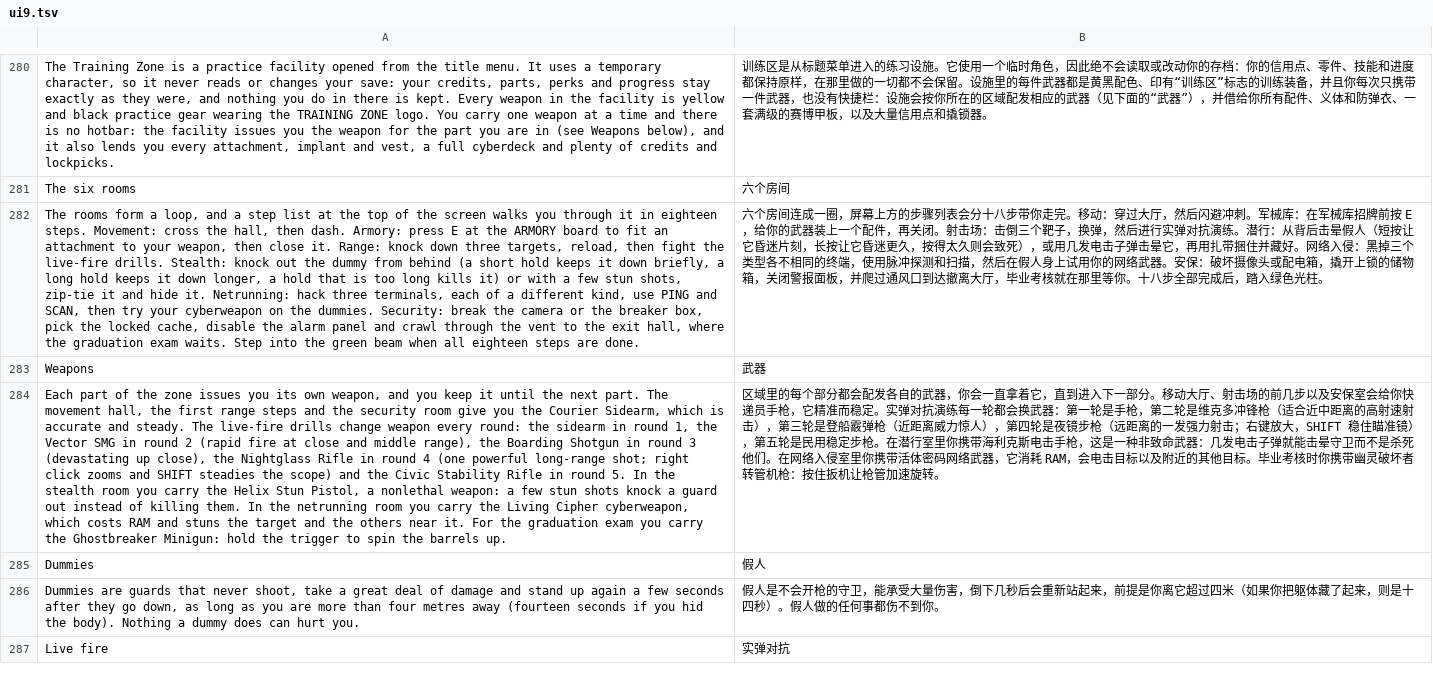
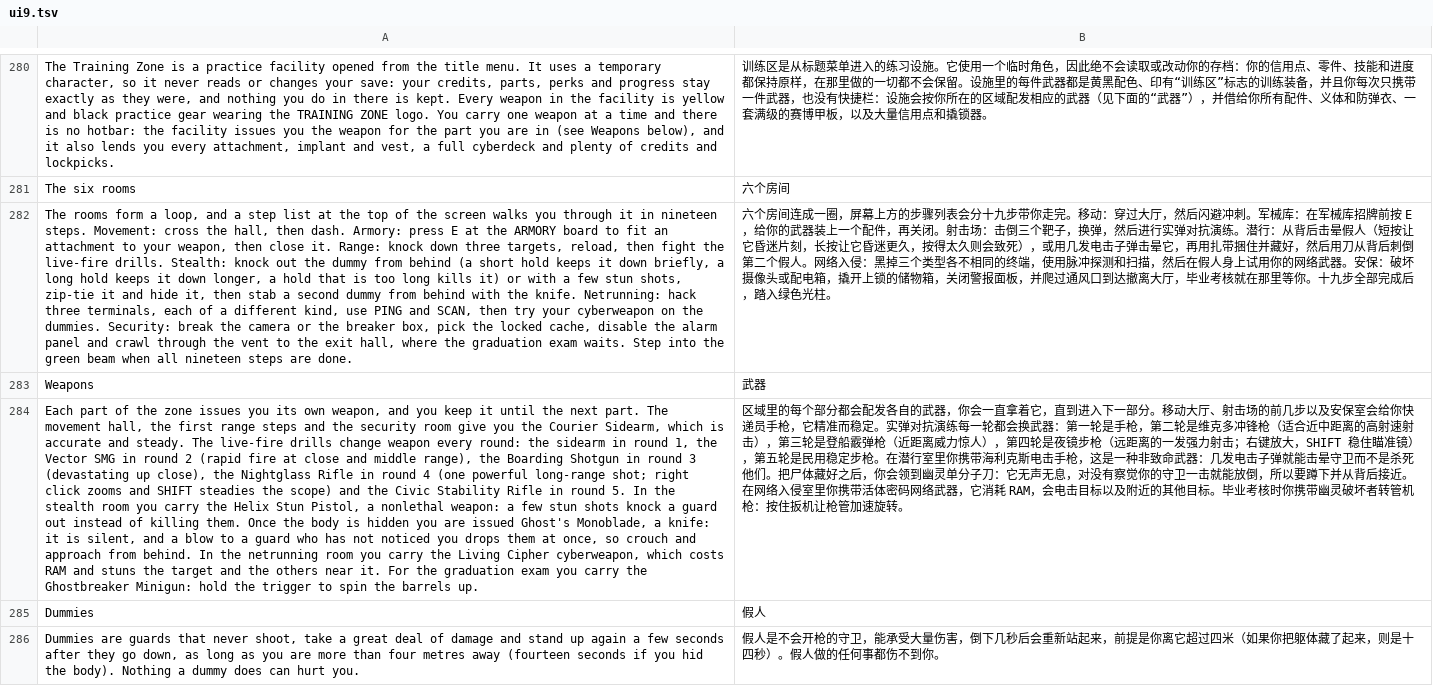
Before and after one commit to winsontian254-dotcom/NEON_VIENS, a TSV file: i18n/zh/ui9.tsv, drawn as a sheet; only a part is shown, gaps mark what is left out; the shorter side is filled out with more unchanged rows; the diff names each change by its address in the sheet, - before the commit and + after, or states it on an @@ line.

```diff
--- a/i18n/zh/ui9.tsv
+++ b/i18n/zh/ui9.tsv
-A282: …it in eighteen steps. Movement: cross the hall, then dash. Armory: press E at the ARMORY board to fit an attachment to your weapon, then close it. Range: knock down three targets, reload, then fight the live-fire drills. Stealth: knock out the dummy from behind (a short hold keeps it down briefly, a long hold keeps it down longer, a hold that is too long kills it) or with a few stun shots, zip-tie it and hide it. Netrunning: hack three terminals, each of a different kind, use PING and SCAN, then try your cyberweapon on the dummies. Security: break the camera or the breaker box, pick the locked cache, disable the alarm panel and crawl through the vent to the exit hall, where the graduation exam waits. Step into the green beam when all eighteen steps are…
+A282: …it in nineteen steps. Movement: cross the hall, then dash. Armory: press E at the ARMORY board to fit an attachment to your weapon, then close it. Range: knock down three targets, reload, then fight the live-fire drills. Stealth: knock out the dummy from behind (a short hold keeps it down briefly, a long hold keeps it down longer, a hold that is too long kills it) or with a few stun shots, zip-tie it and hide it, then stab a second dummy from behind with the knife. Netrunning: hack three terminals, each of a different kind, use PING and SCAN, then try your cyberweapon on the dummies. Security: break the camera or the breaker box, pick the locked cache, disable the alarm panel and crawl through the vent to the exit hall, where the graduation exam waits. Step into the green beam when all nineteen steps are…
-B282: …表会分十八步带你走完。移动：穿过大厅，然后闪避冲刺。军械库：在军械库招牌前按 E，给你的武器装上一个配件，再关闭。射击场：击倒三个靶子，换弹，然后进行实弹对抗演练。潜行：从背后击晕假人（短按让它昏迷片刻，长按让它昏迷更久，按得太久则会致死），或用几发电击子弹击晕它，再用扎带捆住并藏好。网络入侵：黑掉三个类型各不相同的终端，使用脉冲探测和扫描，然后在假人身上试用你的网络武器。安保：破坏摄像头或配电箱，撬开上锁的储物箱，关闭警报面板，并爬过通风口到达撤离大厅，毕业考核就在那里等你。十八步全部完…
+B282: …表会分十九步带你走完。移动：穿过大厅，然后闪避冲刺。军械库：在军械库招牌前按 E，给你的武器装上一个配件，再关闭。射击场：击倒三个靶子，换弹，然后进行实弹对抗演练。潜行：从背后击晕假人（短按让它昏迷片刻，长按让它昏迷更久，按得太久则会致死），或用几发电击子弹击晕它，再用扎带捆住并藏好，然后用刀从背后刺倒第二个假人。网络入侵：黑掉三个类型各不相同的终端，使用脉冲探测和扫描，然后在假人身上试用你的网络武器。安保：破坏摄像头或配电箱，撬开上锁的储物箱，关闭警报面板，并爬过通风口到达撤离大厅，毕业考核就在那里等你。十九步全部完…
-A284: …killing them. In the…
+A284: …killing them. Once the body is hidden you are issued Ghost's Monoblade, a knife: it is silent, and a blow to a guard who has not noticed you drops them at once, so crouch and approach from behind. In the…
-B284: …死他们。在网络入…
+B284: …死他们。把尸体藏好之后，你会领到幽灵单分子刀：它无声无息，对没有察觉你的守卫一击就能放倒，所以要蹲下并从背后接近。在网络入…
```
Also changed, not shown: 8 other files.
